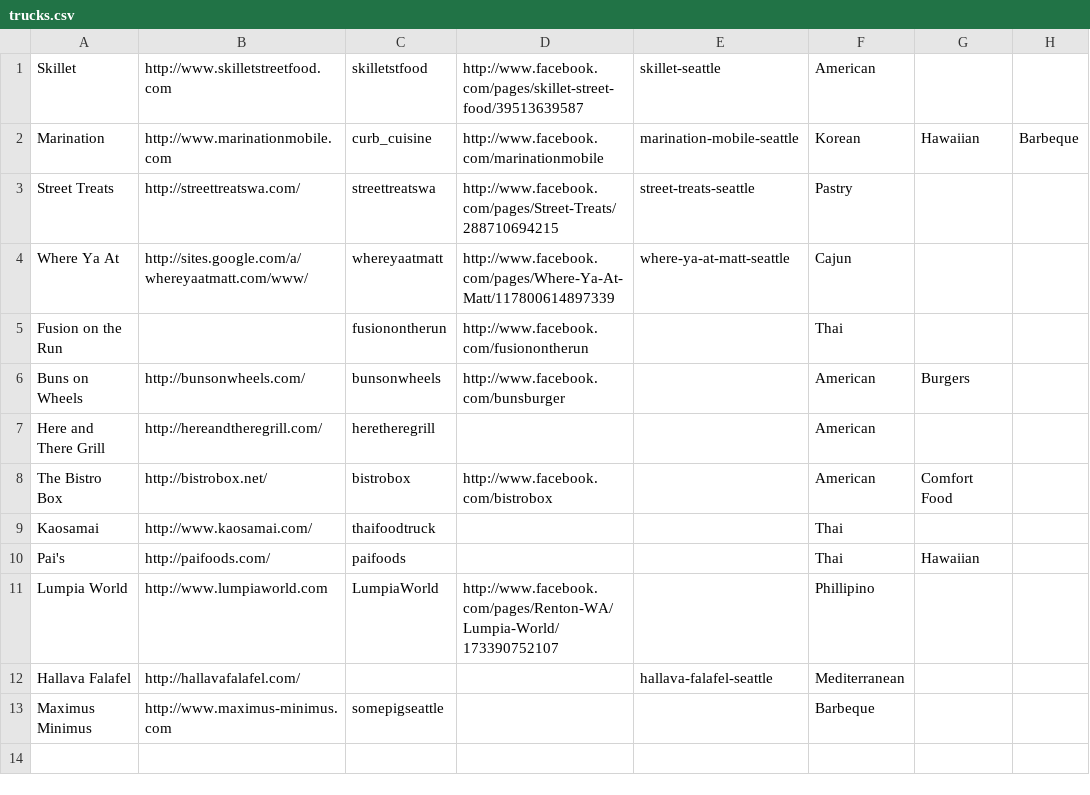
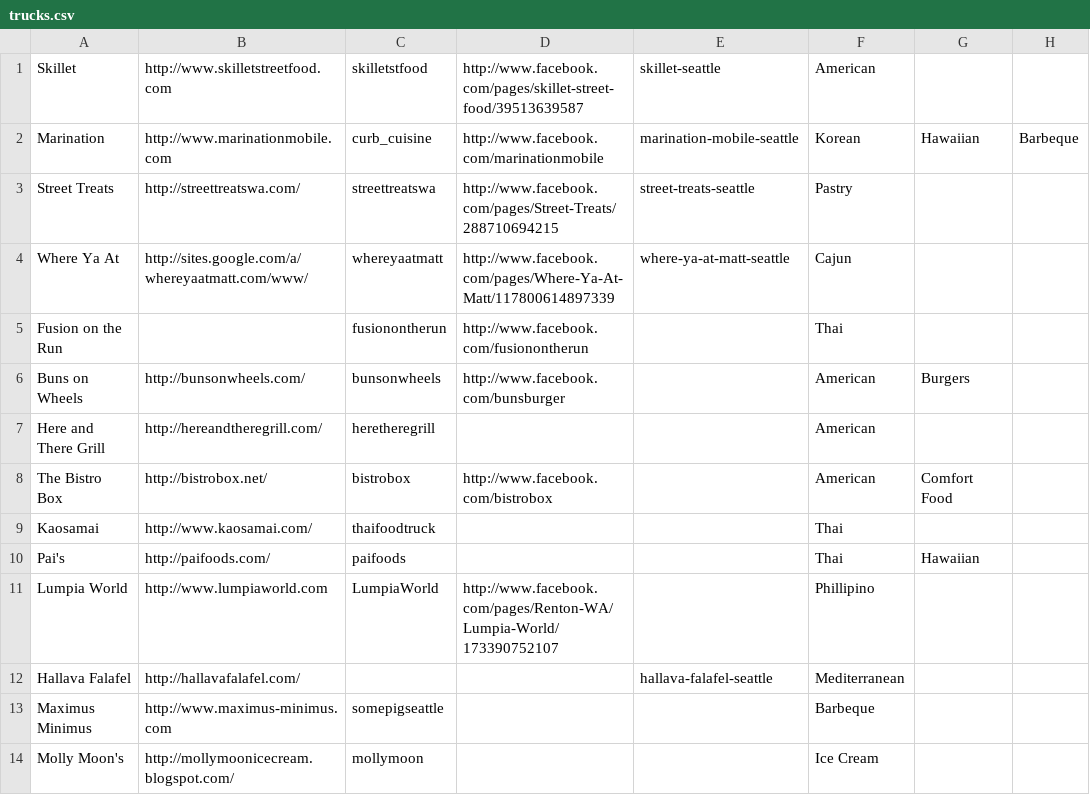
Before and after one commit to jmartenstein/streetfood, a CSV file: data/trucks.csv, drawn as a sheet.

```diff
--- a/data/trucks.csv
+++ b/data/trucks.csv
@@ -13 +13,2 @@ Hallava Falafel,http://hallavafalafel.com/,,,hallava-falafel-seattle,Mediterrane
 Maximus Minimus,http://www.maximus-minimus.com,somepigseattle,,,Barbeque
+Molly Moon's,http://mollymoonicecream.blogspot.com/,mollymoon,,,Ice Cream
```
Also changed, not shown: data/locations.csv, data/neighborhoods.csv, 1 other file.
